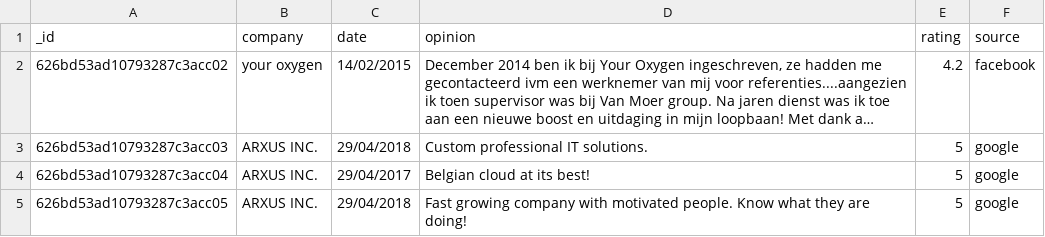
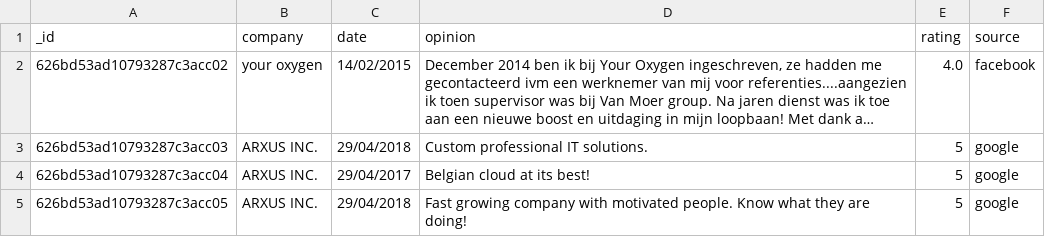
Before and after one commit to davidwong19/cronos-sentiment-analyse, a CSV file: Reviews_Merged/tomerge/reviews_bedrijven.csv, drawn as a sheet; only a part is shown; long unchanged cells end in …; the diff names each change by its address in the sheet, - before the commit and + after, or states it on an @@ line.

```diff
--- a/Reviews_Merged/tomerge/reviews_bedrijven.csv
+++ b/Reviews_Merged/tomerge/reviews_bedrijven.csv
-E2 (rating): 4.2
+E2 (rating): 4.0
```
Also changed, not shown: Reviews_Merged/reviews_cronos_groep.csv, code for datavisualisatie/reviews_cronos_groep.csv, 2 other files.
